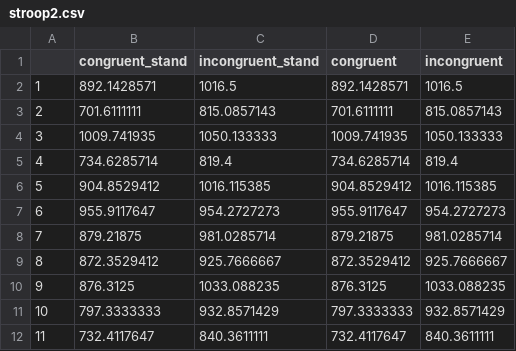
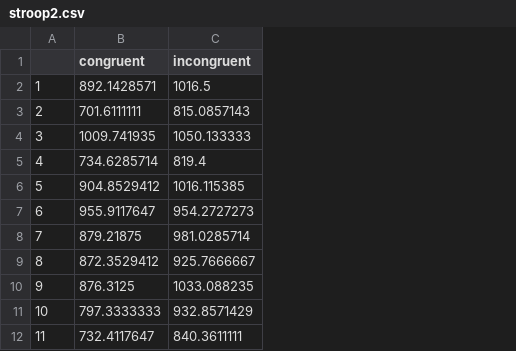
Before and after one commit to SCosta352/CLPS0900, a CSV file: stroop2.csv, drawn as a sheet; only a part is shown; the diff names each change by its address in the sheet, - before the commit and + after, or states it on an @@ line.

Commit message:
Add files via upload

```diff
--- a/stroop2.csv
+++ b/stroop2.csv
-column B (congruent_stand), rows 2-12: 892.1428571 | 701.6111111 | 1009.741935 | 734.6285714 | 904.8529412 | 955.9117647 | 879.21875 | 872.3529412 | 876.3125 | 797.3333333 | 732.4117647
-column C (incongruent_stand), rows 2-12: 1016.5 | 815.0857143 | 1050.133333 | 819.4 | 1016.115385 | 954.2727273 | 981.0285714 | 925.7666667 | 1033.088235 | 932.8571429 | 840.3611111
```
